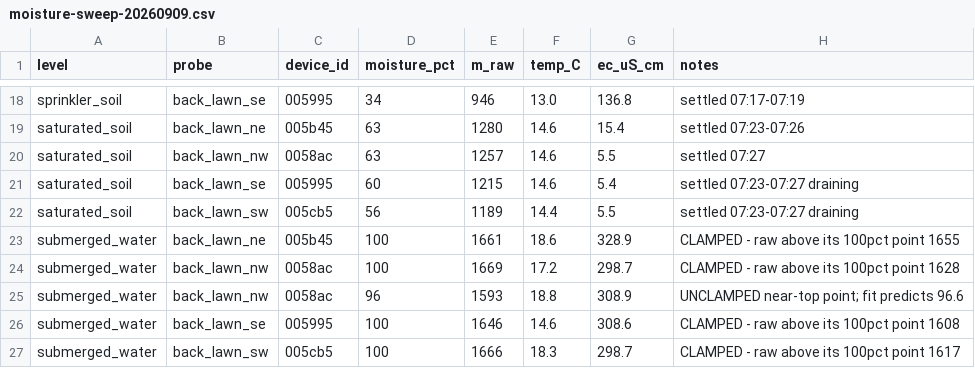
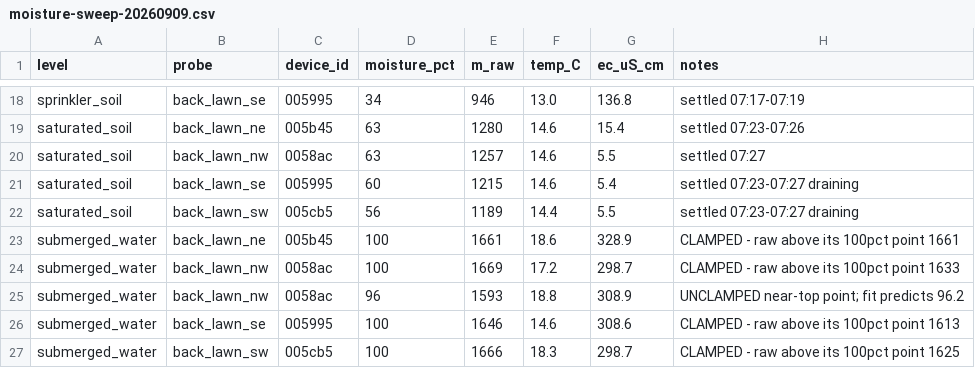
Before and after one commit to Verstreubulator/wh52-characterization, a CSV file: data/moisture-sweep-20260909.csv, drawn as a sheet; only a part is shown, gaps mark what is left out.

```diff
--- a/data/moisture-sweep-20260909.csv
+++ b/data/moisture-sweep-20260909.csv
@@ -22,6 +22,6 @@ saturated_soil,back_lawn_se,005995,60,1215,14.6,5.4,settled 07:23-07:27 draining
 saturated_soil,back_lawn_sw,005cb5,56,1189,14.4,5.5,settled 07:23-07:27 draining
-submerged_water,back_lawn_ne,005b45,100,1661,18.6,328.9,CLAMPED - raw above its 100pct point 1655
-submerged_water,back_lawn_nw,0058ac,100,1669,17.2,298.7,CLAMPED - raw above its 100pct point 1628
-submerged_water,back_lawn_nw,0058ac,96,1593,18.8,308.9,UNCLAMPED near-top point; fit predicts 96.6
-submerged_water,back_lawn_se,005995,100,1646,14.6,308.6,CLAMPED - raw above its 100pct point 1608
-submerged_water,back_lawn_sw,005cb5,100,1666,18.3,298.7,CLAMPED - raw above its 100pct point 1617
+submerged_water,back_lawn_ne,005b45,100,1661,18.6,328.9,CLAMPED - raw above its 100pct point 1661
+submerged_water,back_lawn_nw,0058ac,100,1669,17.2,298.7,CLAMPED - raw above its 100pct point 1633
+submerged_water,back_lawn_nw,0058ac,96,1593,18.8,308.9,UNCLAMPED near-top point; fit predicts 96.2
+submerged_water,back_lawn_se,005995,100,1646,14.6,308.6,CLAMPED - raw above its 100pct point 1613
+submerged_water,back_lawn_sw,005cb5,100,1666,18.3,298.7,CLAMPED - raw above its 100pct point 1625
```
Also changed, not shown: data/captures/INVENTORY.csv, 26 other files.
